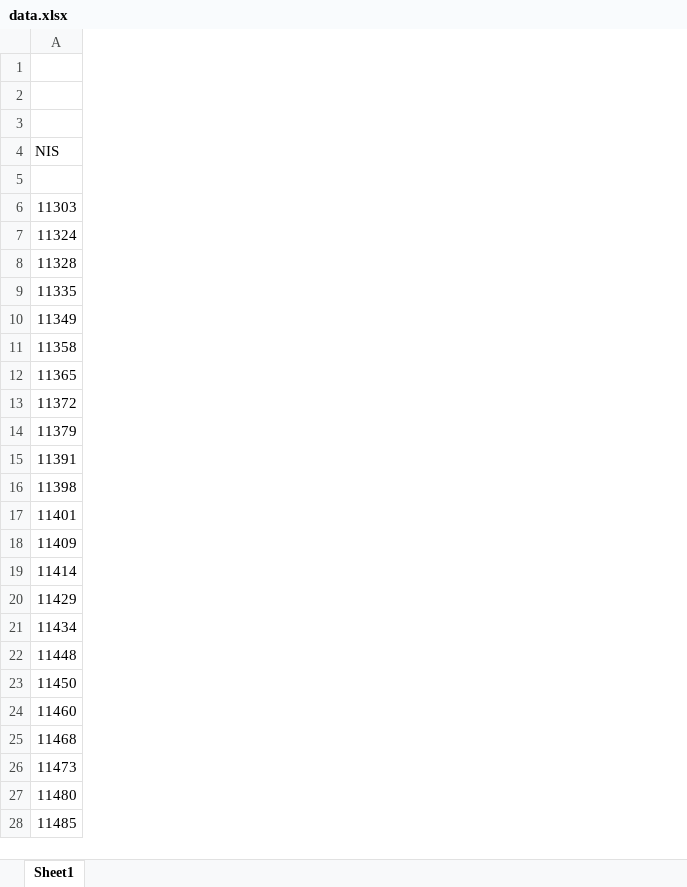
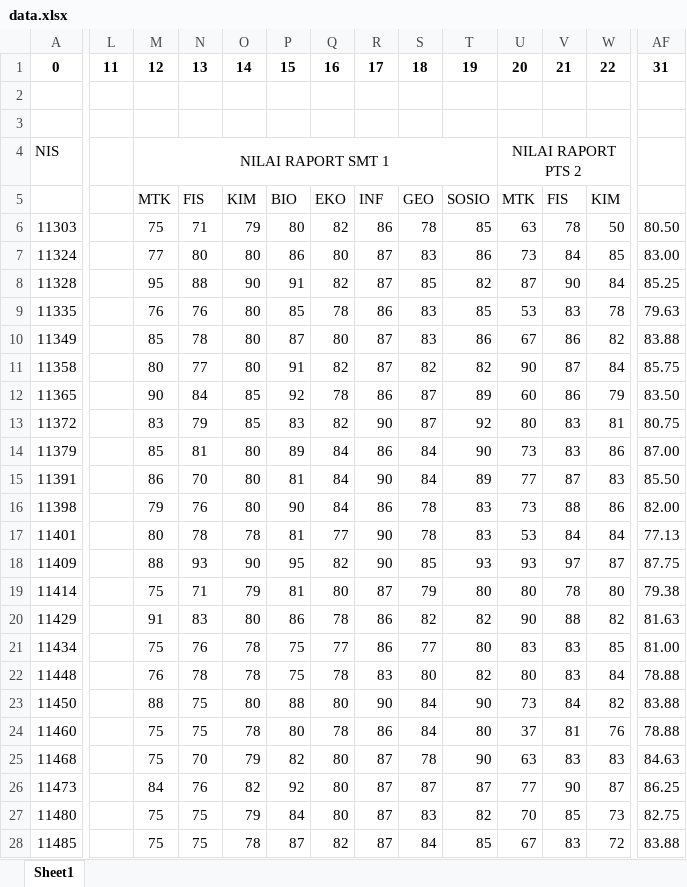
Before and after one commit to ZulGanzy/inputnilaipaket, an Excel workbook: data.xlsx, sheet Sheet1, drawn as a sheet; only a part is shown, gaps mark what is left out; values as stored, in another font and other column widths than the file's, no borders; removed rows and columns are numbered as before the commit, all else as after; rows hold the shown columns only; the diff covers the shown part only; the diff names each change by its address in the sheet, - before the commit and + after, or states it on an @@ line.

```diff
--- a/data.xlsx (sheet Sheet1)
+++ b/data.xlsx (sheet Sheet1)
+column L, empty
+column M, rows 4-28: NILAI RAPORT SMT 1 | MTK | 75 | 77 | 95 | 76 | 85 | 80 | 90 | 83 | 85 | 86 | 79 | 80 | 88 | 75 | 91 | 75 | 76 | 88 | 75 | 75 | 84 | 75 | 75
+column N, rows 5-28: FIS | 71 | 80 | 88 | 76 | 78 | 77 | 84 | 79 | 81 | 70 | 76 | 78 | 93 | 71 | 83 | 76 | 78 | 75 | 75 | 70 | 76 | 75 | 75
+column O, rows 5-28: KIM | 79 | 80 | 90 | 80 | 80 | 80 | 85 | 85 | 80 | 80 | 80 | 78 | 90 | 79 | 80 | 78 | 78 | 80 | 78 | 79 | 82 | 79 | 78
+column P, rows 5-28: BIO | 80 | 86 | 91 | 85 | 87 | 91 | 92 | 83 | 89 | 81 | 90 | 81 | 95 | 81 | 86 | 75 | 75 | 88 | 80 | 82 | 92 | 84 | 87
+column Q, rows 5-28: EKO | 82 | 80 | 82 | 78 | 80 | 82 | 78 | 82 | 84 | 84 | 84 | 77 | 82 | 80 | 78 | 77 | 78 | 80 | 78 | 80 | 80 | 80 | 82
+column R, rows 5-28: INF | 86 | 87 | 87 | 86 | 87 | 87 | 86 | 90 | 86 | 90 | 86 | 90 | 90 | 87 | 86 | 86 | 83 | 90 | 86 | 87 | 87 | 87 | 87
+column S, rows 5-28: GEO | 78 | 83 | 85 | 83 | 83 | 82 | 87 | 87 | 84 | 84 | 78 | 78 | 85 | 79 | 82 | 77 | 80 | 84 | 84 | 78 | 87 | 83 | 84
+column T, rows 5-28: SOSIO | 85 | 86 | 82 | 85 | 86 | 82 | 89 | 92 | 90 | 89 | 83 | 83 | 93 | 80 | 82 | 80 | 82 | 90 | 80 | 90 | 87 | 82 | 85
+column U, rows 4-28: NILAI RAPORT PTS 2 | MTK | 63 | 73 | 87 | 53 | 67 | 90 | 60 | 80 | 73 | 77 | 73 | 53 | 93 | 80 | 90 | 83 | 80 | 73 | 37 | 63 | 77 | 70 | 67
+column V, rows 5-28: FIS | 78 | 84 | 90 | 83 | 86 | 87 | 86 | 83 | 83 | 87 | 88 | 84 | 97 | 78 | 88 | 83 | 83 | 84 | 81 | 83 | 90 | 85 | 83
+column W, rows 5-28: KIM | 50 | 85 | 84 | 78 | 82 | 84 | 79 | 81 | 86 | 83 | 86 | 84 | 87 | 80 | 82 | 85 | 84 | 82 | 76 | 83 | 87 | 73 | 72
+column AF, rows 6-28: 80.50 | 83.00 | 85.25 | 79.63 | 83.88 | 85.75 | 83.50 | 80.75 | 87.00 | 85.50 | 82.00 | 77.13 | 87.75 | 79.38 | 81.63 | 81.00 | 78.88 | 83.88 | 78.88 | 84.63 | 86.25 | 82.75 | 83.88
+row 1: 0 | 11 | 12 | 13 | 14 | 15 | 16 | 17 | 18 | 19 | 20 | 21 | 22 | 31
-row 3: (empty)
```
Also changed, not shown: 7 added columns, 2 removed columns, 3 edited cells, cell formats and merged cells elsewhere in this sheet, formulas that keep their value, 3 other files.
